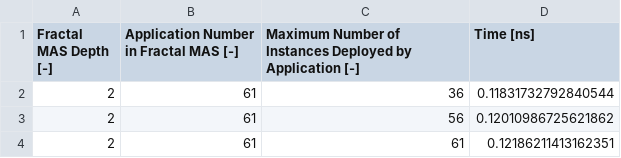
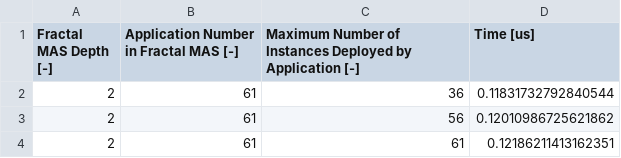
Before and after one commit to eroshiva/Fractal-Multi-Agent-IoT-System, a CSV file: data/benchmark_average_reliability_2023-04-04_21:14:18.csv, drawn as a sheet; only a part is shown.

Commit message:
Fixing typos and adding figures

```diff
--- a/data/benchmark_average_reliability_2023-04-04_21:14:18.csv
+++ b/data/benchmark_average_reliability_2023-04-04_21:14:18.csv
@@ -1,2 +1,2 @@
-Fractal MAS Depth [-];Application Number in Fractal MAS [-];Maximum Number of Instances Deployed by Application [-];Time [ns]
+Fractal MAS Depth [-];Application Number in Fractal MAS [-];Maximum Number of Instances Deployed by Application [-];Time [us]
 2;61;36;0.11831732792840544
```
Also changed, not shown: data/benchmark_fmais_2023-03-26_01:59:08.csv, data/benchmark_meertcore_2023-04-04_21:14:18.csv, 20 other files.
